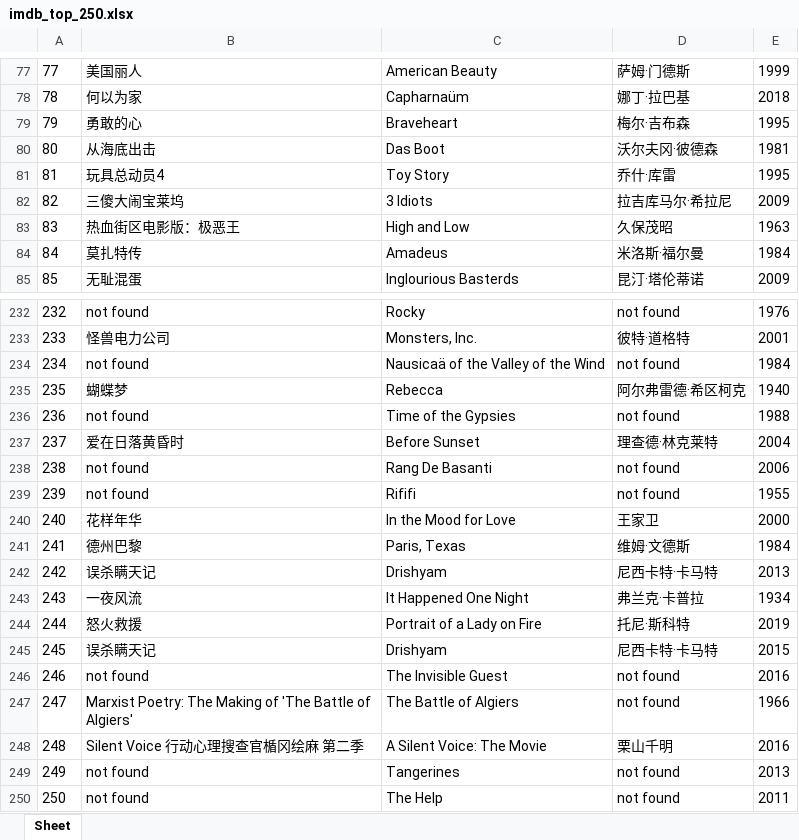
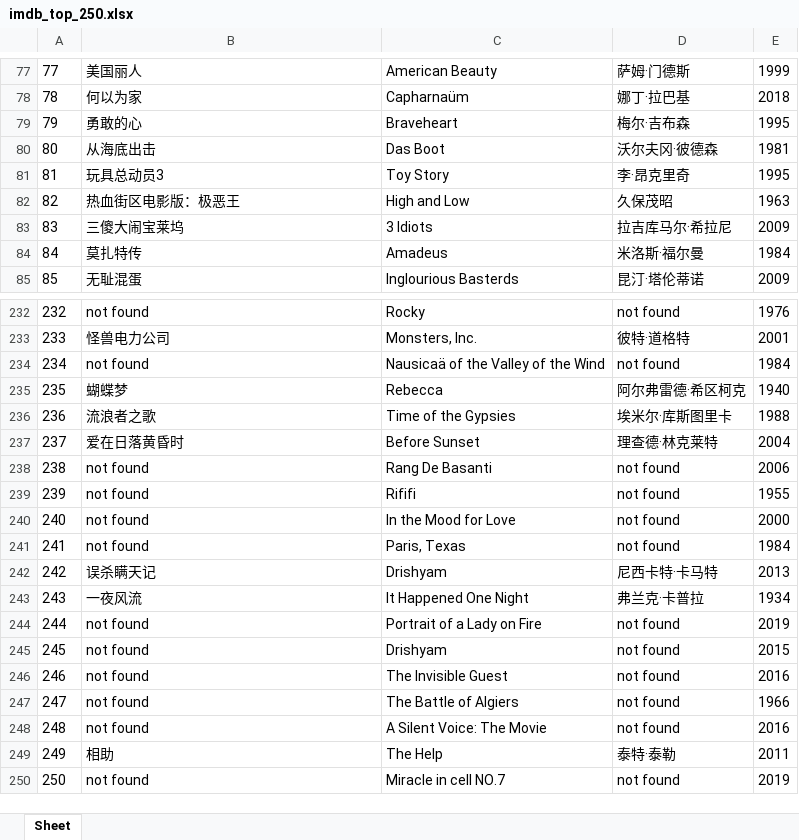
Before and after one commit to doctoroyy/Movie-IMDB-Bot, an Excel workbook: imdb_top_250.xlsx, sheet Sheet, drawn as a sheet; only a part is shown, gaps mark what is left out; values as stored, in another font and other column widths than the file's, no borders; the diff covers the shown part only; the diff names each change by its address in the sheet, - before the commit and + after, or states it on an @@ line.

```diff
--- a/imdb_top_250.xlsx (sheet Sheet)
+++ b/imdb_top_250.xlsx (sheet Sheet)
-B81: 玩具总动员4
+B81: 玩具总动员3
-D81: 乔什·库雷
+D81: 李·昂克里奇
-B82: 三傻大闹宝莱坞
+B82: 热血街区电影版：极恶王
-C82: 3 Idiots
+C82: High and Low
-D82: 拉吉库马尔·希拉尼
+D82: 久保茂昭
-E82: 2009
+E82: 1963
-B83: 热血街区电影版：极恶王
+B83: 三傻大闹宝莱坞
-C83: High and Low
+C83: 3 Idiots
-D83: 久保茂昭
+D83: 拉吉库马尔·希拉尼
-E83: 1963
+E83: 2009
-B236: not found
+B236: 流浪者之歌
-D236: not found
+D236: 埃米尔·库斯图里卡
-B240: 花样年华
+B240: not found
-D240: 王家卫
+D240: not found
-B241: 德州巴黎
+B241: not found
-D241: 维姆·文德斯
+D241: not found
-B244: 怒火救援
+B244: not found
-D244: 托尼·斯科特
+D244: not found
-B245: 误杀瞒天记
+B245: not found
-D245: 尼西卡特·卡马特
+D245: not found
-B247: Marxist Poetry: The Making of 'The Battle of Algiers'
+B247: not found
-B248: Silent Voice 行动心理搜查官楯冈绘麻 第二季
+B248: not found
-D248: 栗山千明
+D248: not found
-B249: not found
+B249: 相助
-C249: Tangerines
+C249: The Help
-D249: not found
+D249: 泰特·泰勒
-E249: 2013
+E249: 2011
-C250: The Help
+C250: Miracle in cell NO.7
-E250: 2011
+E250: 2019
```
Also changed, not shown: 71 edited cells elsewhere in this sheet, 1 other file.
